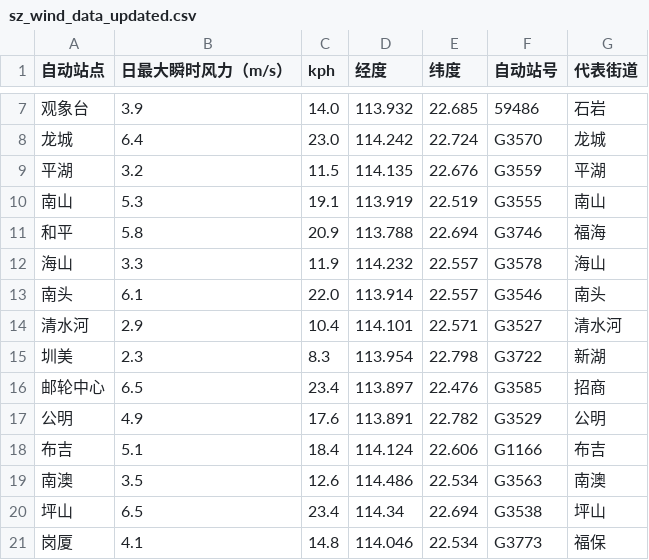
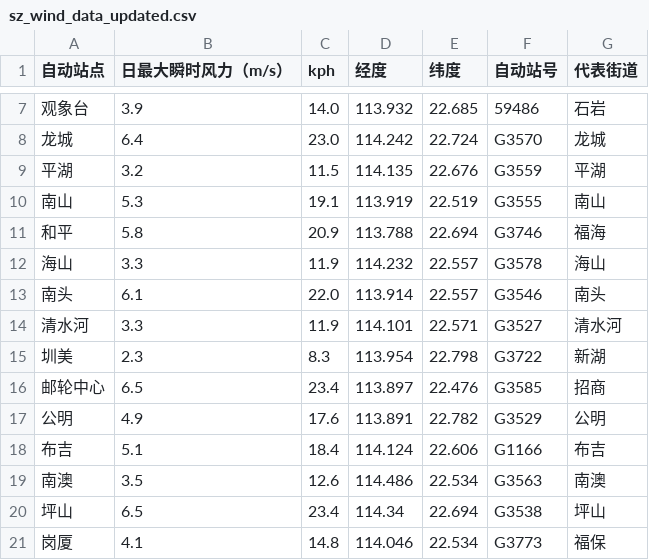
Before and after one commit to HollowXtra/Storm-Inc-Recoded, a CSV file: sz_wind_data_updated.csv, drawn as a sheet; only a part is shown, gaps mark what is left out.

```diff
--- a/sz_wind_data_updated.csv
+++ b/sz_wind_data_updated.csv
@@ -13,3 +13,3 @@
 南头,6.1,22.0,113.914,22.557,G3546,南头
-清水河,2.9,10.4,114.101,22.571,G3527,清水河
+清水河,3.3,11.9,114.101,22.571,G3527,清水河
 圳美,2.3,8.3,113.954,22.798,G3722,新湖
```
